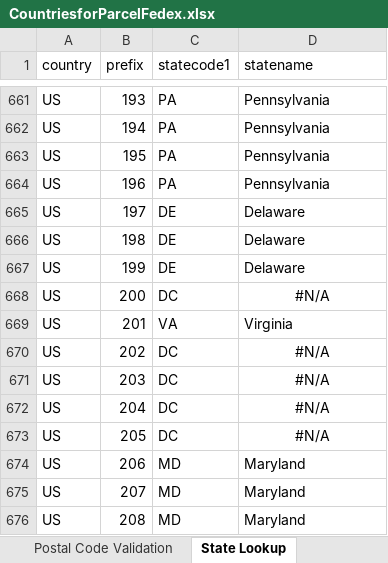
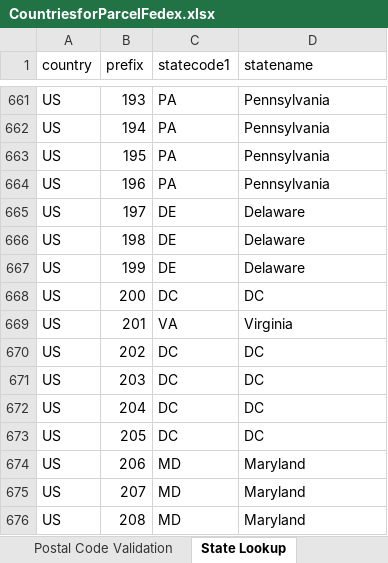
Before and after one commit to jpedroteles/CountryParser, an Excel workbook: Resources/CountriesforParcelFedex.xlsx, sheet State Lookup, drawn as a sheet; only a part is shown, gaps mark what is left out; values as stored, in another font and other column widths than the file's, no borders; the diff names each change by its address in the sheet, - before the commit and + after, or states it on an @@ line.

```diff
--- a/Resources/CountriesforParcelFedex.xlsx (sheet State Lookup)
+++ b/Resources/CountriesforParcelFedex.xlsx (sheet State Lookup)
-D668 (statename): #N/A
+D668 (statename): DC
-D668 alignment: center
+D668 alignment: left
-D670:D673 (statename): #N/A
+D670:D673 (statename): DC
-D670:D673 alignment: center
+D670:D673 alignment: left
```
Also changed, not shown: 1 other file.
